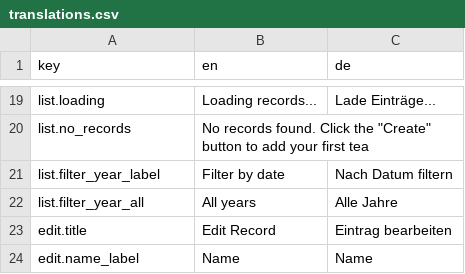
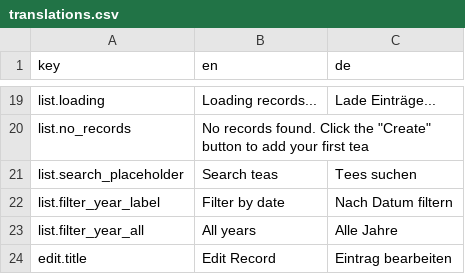
Before and after one commit to Unjson/journalitea, a CSV file: src/services/i18n/translations.csv, drawn as a sheet; only a part is shown, gaps mark what is left out; the shorter side is filled out with more unchanged rows.

Commit message:
updated navigation. Added Search functionlaity

```diff
--- a/src/services/i18n/translations.csv
+++ b/src/services/i18n/translations.csv
@@ -20,2 +20,3 @@ list.loading;Loading records...;Lade Einträge...
 list.no_records;No records found. Click the "Create" button to add your first tea
+list.search_placeholder;Search teas;Tees suchen
 list.filter_year_label;Filter by date;Nach Datum filtern
```
Also changed, not shown: 8 other files.
